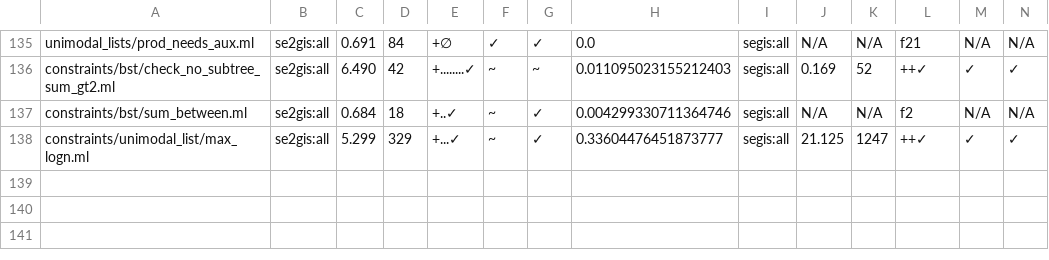
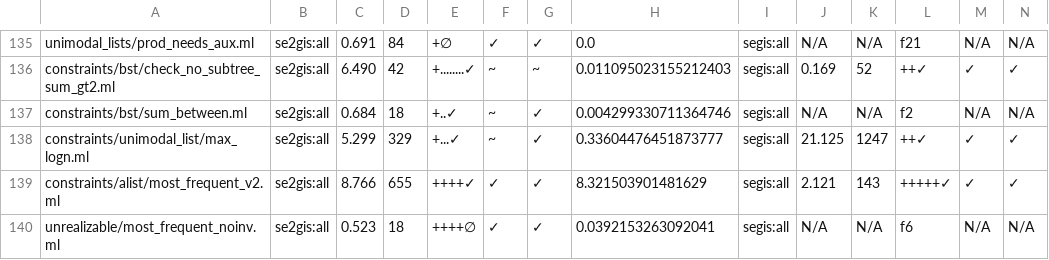
Before and after one commit to synduce/Synduce, a CSV file: benchmarks/data/exp/laptop_main_bench_2.csv, drawn as a sheet; only a part is shown, gaps mark what is left out; rows hold the shown columns only; the diff names each change by its address in the sheet, - before the commit and + after, or states it on an @@ line.

Commit message:
Two new benchmarks.

```diff
--- a/benchmarks/data/exp/laptop_main_bench_2.csv
+++ b/benchmarks/data/exp/laptop_main_bench_2.csv
+row 139: constraints/alist/most_frequent_v2.ml | se2gis:all | 8.766 | 655 | ++++✓ | ✓ | ✓ | 8.321503901481629 | segis:all | 2.121 | 143 | +++++✓ | ✓ | ✓
+row 140: unrealizable/most_frequent_noinv.ml | se2gis:all | 0.523 | 18 | ++++∅ | ✓ | ✓ | 0.0392153263092041 | segis:all | N/A | N/A | f6 | N/A | N/A
```
